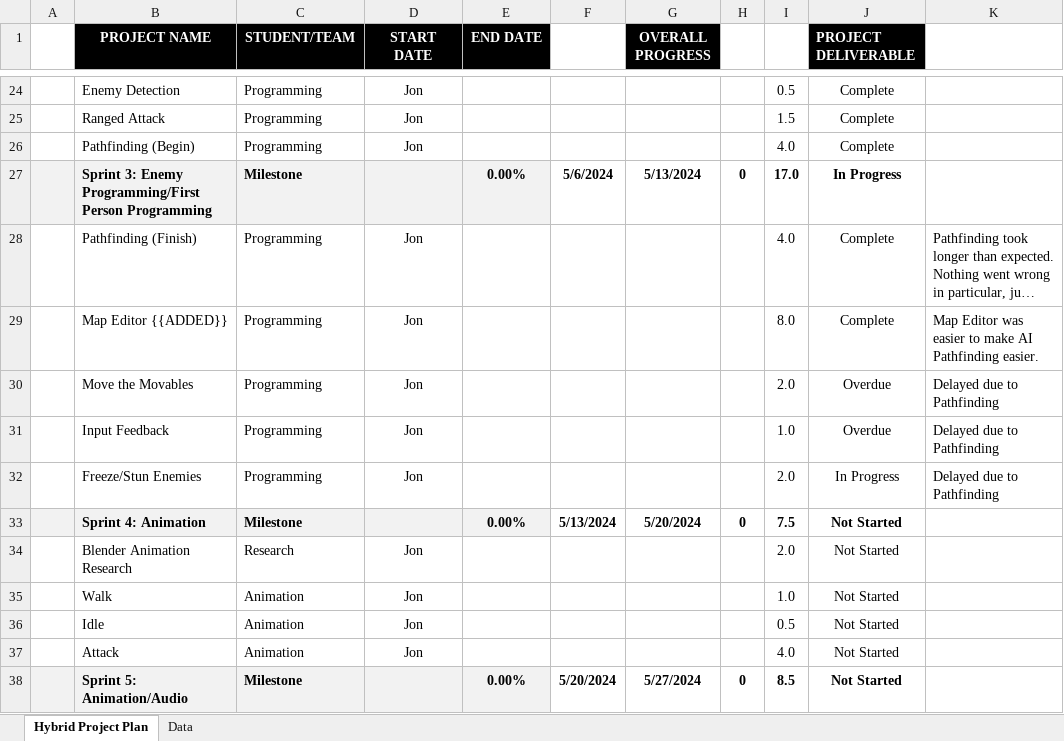
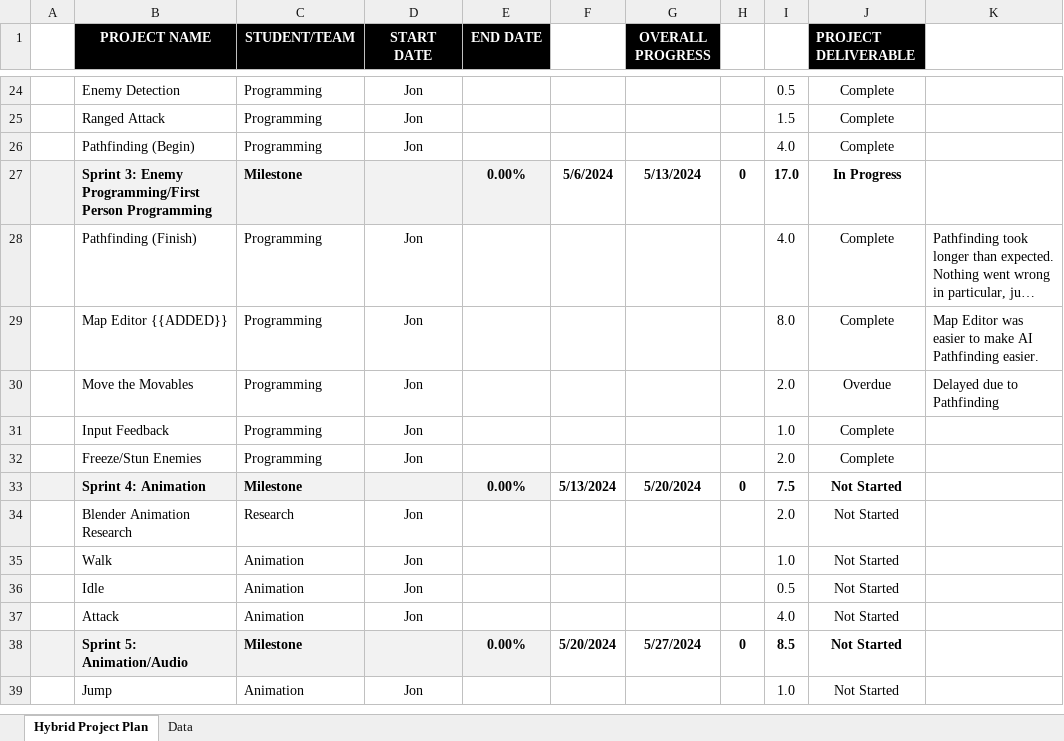
Before and after one commit to jon-bogert/DocumentationDecryptionDystopia, an Excel workbook: Project Plan.xlsx, sheet Hybrid Project Plan, drawn as a sheet; only a part is shown, gaps mark what is left out; the shorter side is filled out with more unchanged rows; long unchanged cells end in …; values as stored, in another font and other column widths than the file's, no borders; conditional formats not drawn; the diff names each change by its address in the sheet, - before the commit and + after, or states it on an @@ line.

Commit message:
Update Project Plan.xlsx

```diff
--- a/Project Plan.xlsx (sheet Hybrid Project Plan)
+++ b/Project Plan.xlsx (sheet Hybrid Project Plan)
-J31 (PROJECT DELIVERABLE): Overdue
+J31 (PROJECT DELIVERABLE): Complete
-K31:K32: Delayed due to Pathfinding
+K31:K32: (empty)
-J32 (PROJECT DELIVERABLE): In Progress
+J32 (PROJECT DELIVERABLE): Complete
```
